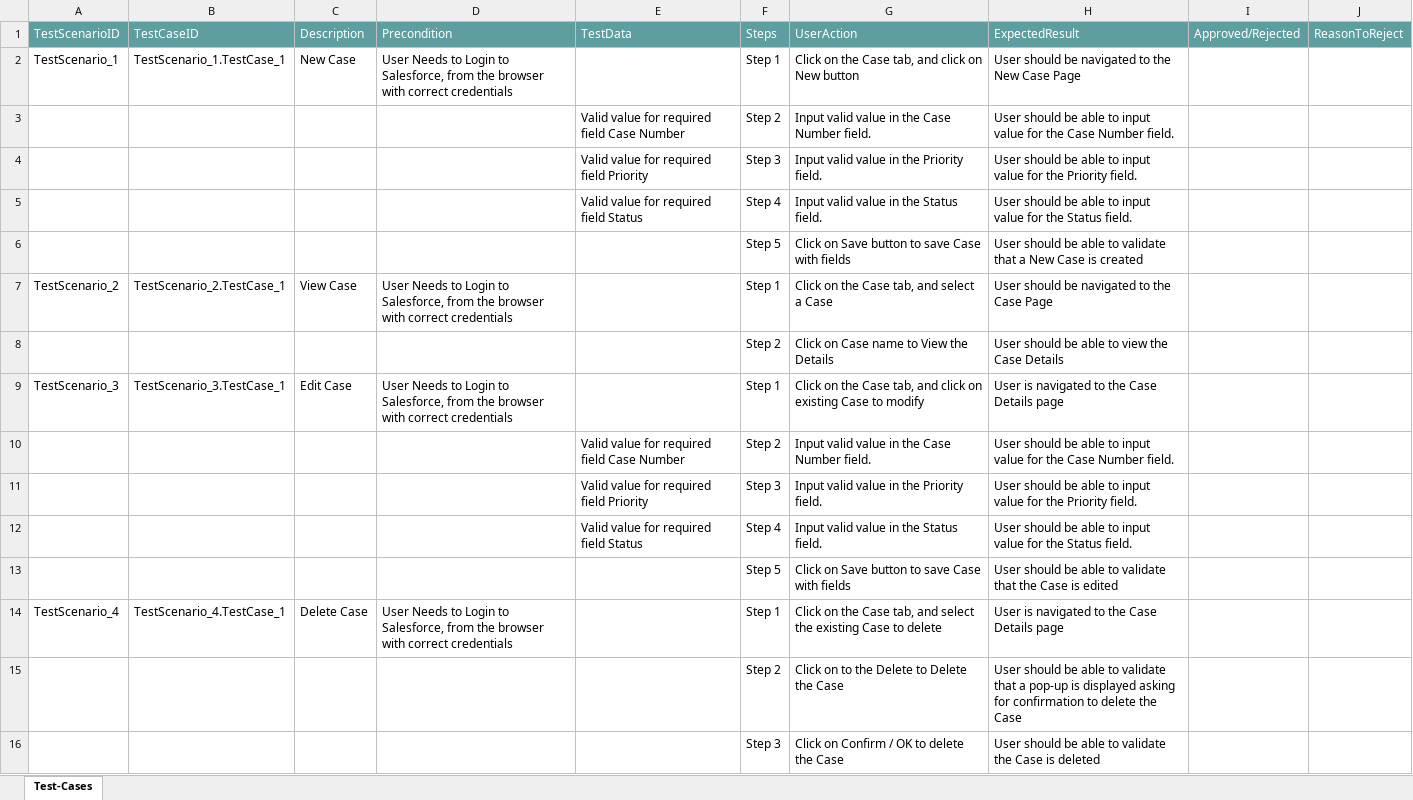
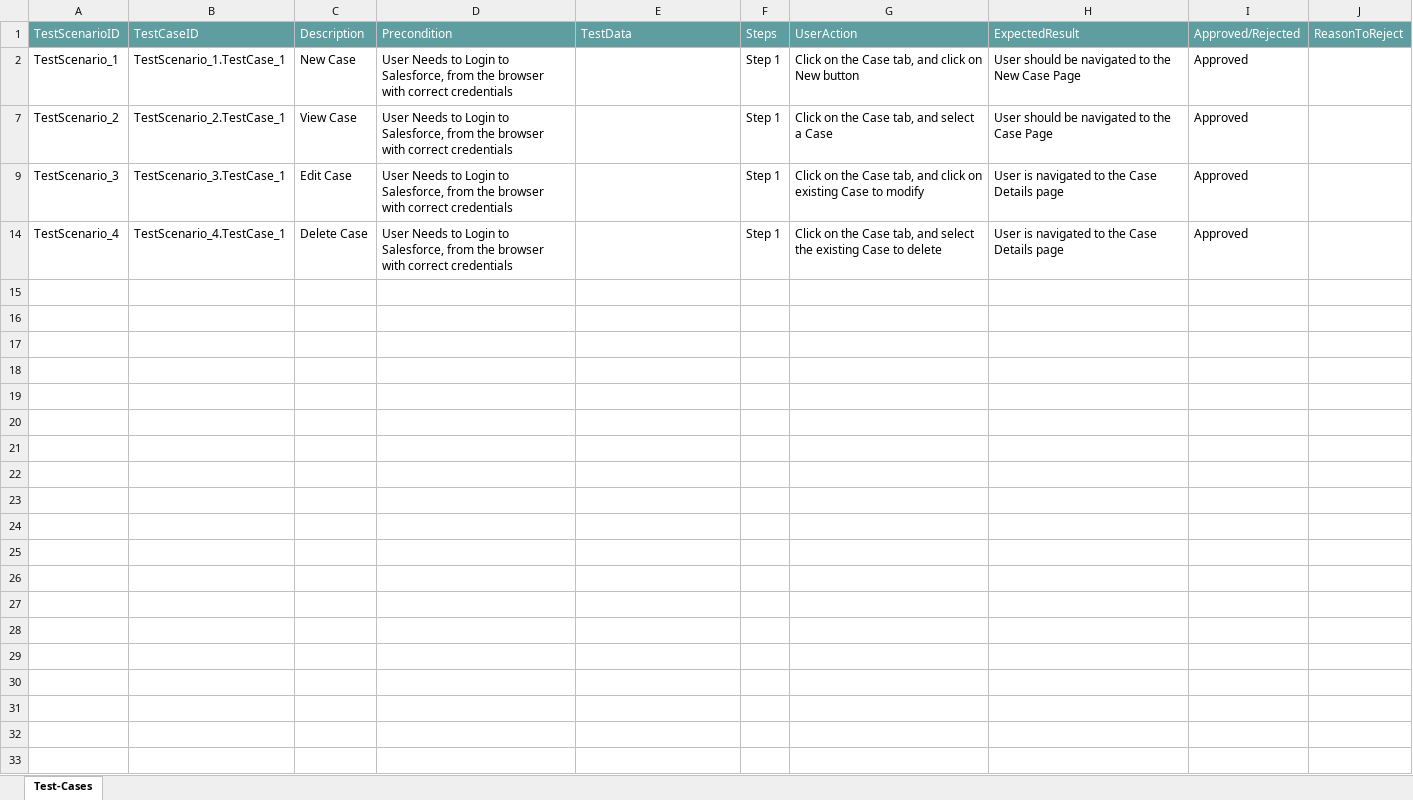
Before and after one commit to ShaikMohamedIrfan/SNAPTESTINGFEB, an Excel workbook: case.xlsx, sheet Test-Cases, drawn as a sheet; values as stored, in another font and other column widths than the file's, no borders; table styles not drawn; the diff names each change by its address in the sheet, - before the commit and + after, or states it on an @@ line.

Commit message:
Update case.xlsx

```diff
--- a/case.xlsx (sheet Test-Cases)
+++ b/case.xlsx (sheet Test-Cases)
-I2: (empty)
+I2: Approved
@@ row 3 hidden:  |  |  |  | Valid value for required field Case Number | Step 2 | Input valid value in the Case Number field. | User should be able to input value for the Case Number field. @@
@@ row 4 hidden:  |  |  |  | Valid value for required field Priority | Step 3 | Input valid value in the Priority field. | User should be able to input value for the Priority field. @@
@@ row 5 hidden:  |  |  |  | Valid value for required field Status | Step 4 | Input valid value in the Status field. | User should be able to input value for the Status field. @@
@@ row 6 hidden:  |  |  |  |  | Step 5 | Click on Save button to save Case with fields | User should be able to validate that a New Case is created @@
-I7: (empty)
+I7: Approved
@@ row 8 hidden:  |  |  |  |  | Step 2 | Click on Case name to View the Details | User should be able to view the Case Details @@
-I9: (empty)
+I9: Approved
@@ row 10 hidden:  |  |  |  | Valid value for required field Case Number | Step 2 | Input valid value in the Case Number field. | User should be able to input value for the Case Number field. @@
@@ row 11 hidden:  |  |  |  | Valid value for required field Priority | Step 3 | Input valid value in the Priority field. | User should be able to input value for the Priority field. @@
@@ row 12 hidden:  |  |  |  | Valid value for required field Status | Step 4 | Input valid value in the Status field. | User should be able to input value for the Status field. @@
@@ row 13 hidden:  |  |  |  |  | Step 5 | Click on Save button to save Case with fields | User should be able to validate that the Case is edited @@
-I14: (empty)
+I14: Approved
@@ row 15 hidden:  |  |  |  |  | Step 2 | Click on to the Delete to Delete the Case | User should be able to validate that a pop-up is displayed asking for confirmation to delete the Case @@
@@ row 16 hidden:  |  |  |  |  | Step 3 | Click on Confirm / OK to delete the Case | User should be able to validate the Case is deleted @@
```
